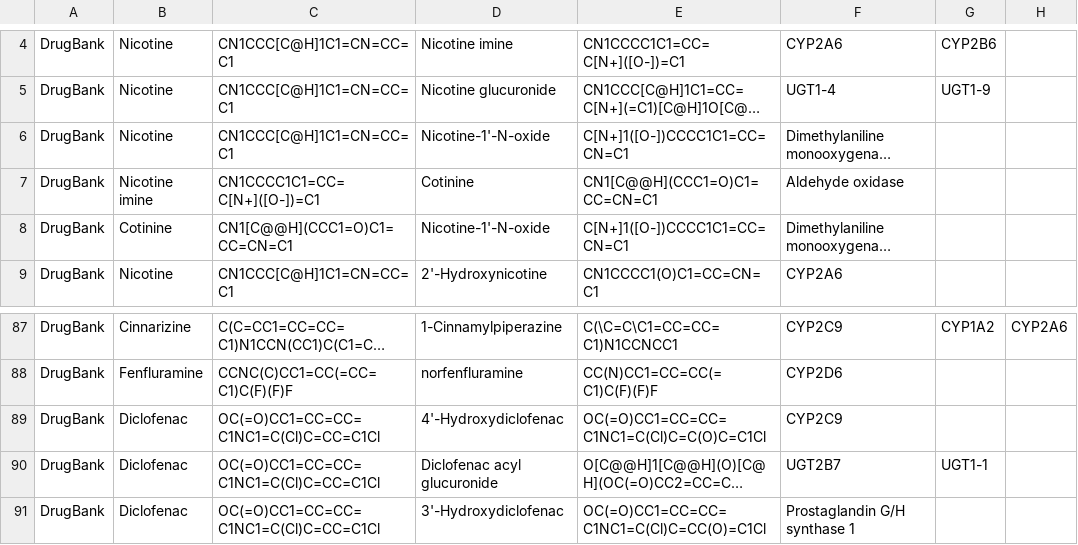
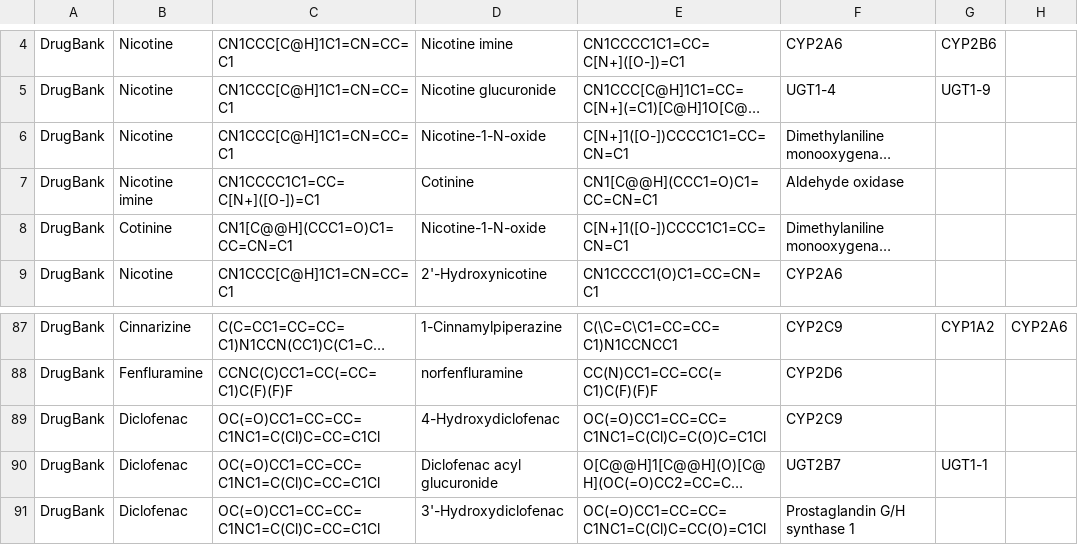
Before and after one commit to spirit01/molmedb, a CSV file: krapnik_upol/Final_merge_dat.csv, drawn as a sheet; only a part is shown, gaps mark what is left out; long unchanged cells end in …; the diff names each change by its address in the sheet, - before the commit and + after, or states it on an @@ line.

```diff
--- a/krapnik_upol/Final_merge_dat.csv
+++ b/krapnik_upol/Final_merge_dat.csv
-D6: Nicotine-1'-N-oxide
+D6: Nicotine-1-N-oxide
-D8: Nicotine-1'-N-oxide
+D8: Nicotine-1-N-oxide
-D89: 4'-Hydroxydiclofenac
+D89: 4-Hydroxydiclofenac
```
Also changed, not shown: 2 other files.
